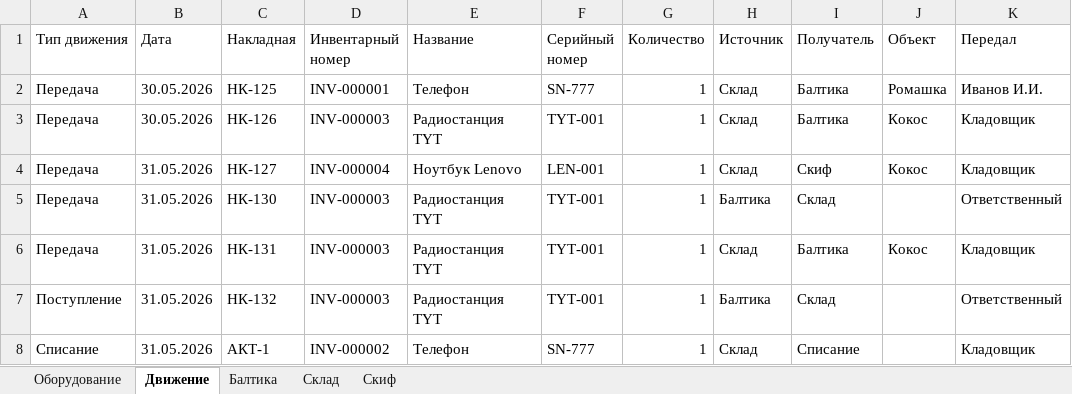
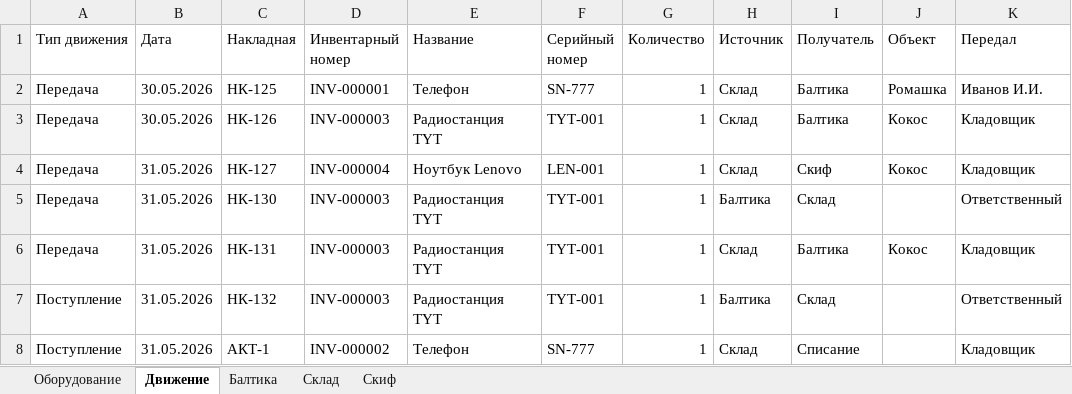
Before and after one commit to Nikita-314/warehous, an Excel workbook: warehouse.xlsx, sheet Движение, drawn as a sheet; only a part is shown; values as stored, in another font and other column widths than the file's, no borders; the diff names each change by its address in the sheet, - before the commit and + after, or states it on an @@ line.

```diff
--- a/warehouse.xlsx (sheet Движение)
+++ b/warehouse.xlsx (sheet Движение)
-A8 (Тип движения): Списание
+A8 (Тип движения): Поступление
```
Also changed, not shown: sheet Склад, sheet Оборудование, 4 other files.
